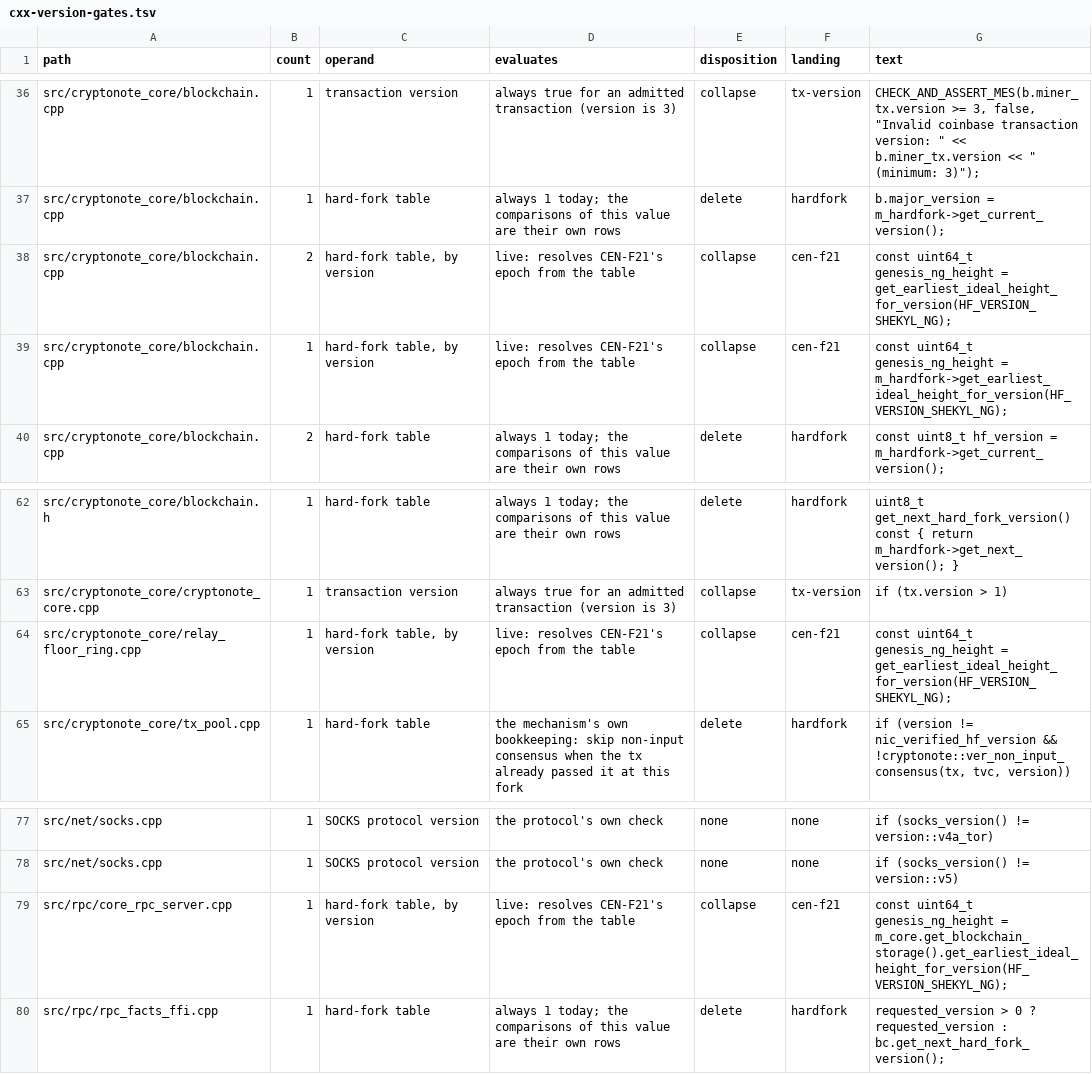
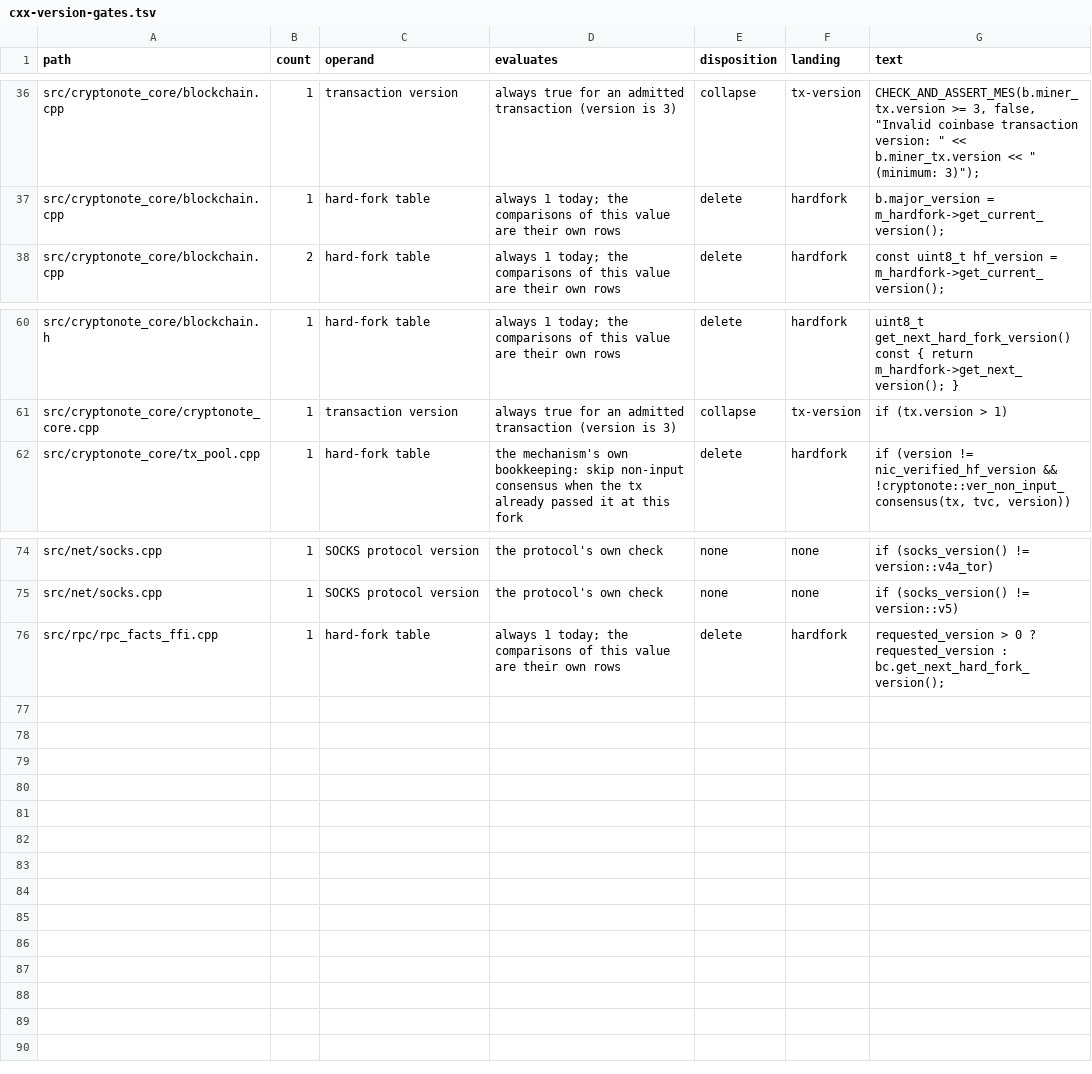
Before and after one commit to Shekyl-Foundation/shekyl-core, a TSV file: docs/ci/cxx-version-gates.tsv, drawn as a sheet; only a part is shown, gaps mark what is left out.

Commit message:
economics: the staker share starts at block 1, and the split owns that
RULED 2026-10-08 (Rick): the genesis block (height 0) pays no staker
share; the staker emission share begins at block 1 and its decay is
measured from there.

The epoch was an argument. The C++ computed it per call from the
hard-fork table, the Rust passed a constant, and the core_tests chains
passed 0, so two chains could price the split at the same height
differently. shekyl_economics::EMISSION_SPLIT_EPOCH is now the one
value, read by emission_share_at and compute_emission_split, and
neither takes it from a caller. shekyl-chain-rules keeps the name as
that value on the height axis.

Below the epoch the share is zero, so the split pays genesis whole.
price_emission's separate genesis arm is deleted: the split gives that
answer. EmissionInputs::split_epoch and the block template's
emission_split_epoch are deleted. The FFI split takes (emission,
height); shekyl_calc_emission_share's five arguments become
shekyl_emission_share_at(height), which the relay floor and get_info
call in place of the table lookup.

The test that parsed hardforks.cpp for the epoch is replaced by the
behaviour: no staker share at height 0, the initial share at block 1,
one year of decay ending one year after block 1.

The four cen-f21 rows leave the version-gate inventory and the landing
token is retired. First step of the hard-fork mechanism's deletion.

```diff
--- a/docs/ci/cxx-version-gates.tsv
+++ b/docs/ci/cxx-version-gates.tsv
@@ -37,4 +37,2 @@ src/cryptonote_core/blockchain.cpp	1	transaction version	always true for an admi
 src/cryptonote_core/blockchain.cpp	1	hard-fork table	always 1 today; the comparisons of this value are their own rows	delete	hardfork	b.major_version = m_hardfork->get_current_version();
-src/cryptonote_core/blockchain.cpp	2	hard-fork table, by version	live: resolves CEN-F21's epoch from the table	collapse	cen-f21	const uint64_t genesis_ng_height = get_earliest_ideal_height_for_version(HF_VERSION_SHEKYL_NG);
-src/cryptonote_core/blockchain.cpp	1	hard-fork table, by version	live: resolves CEN-F21's epoch from the table	collapse	cen-f21	const uint64_t genesis_ng_height = m_hardfork->get_earliest_ideal_height_for_version(HF_VERSION_SHEKYL_NG);
 src/cryptonote_core/blockchain.cpp	2	hard-fork table	always 1 today; the comparisons of this value are their own rows	delete	hardfork	const uint8_t hf_version = m_hardfork->get_current_version();
@@ -63,3 +61,2 @@ src/cryptonote_core/blockchain.h	1	hard-fork table	always 1 today; the compariso
 src/cryptonote_core/cryptonote_core.cpp	1	transaction version	always true for an admitted transaction (version is 3)	collapse	tx-version	if (tx.version > 1)
-src/cryptonote_core/relay_floor_ring.cpp	1	hard-fork table, by version	live: resolves CEN-F21's epoch from the table	collapse	cen-f21	const uint64_t genesis_ng_height = get_earliest_ideal_height_for_version(HF_VERSION_SHEKYL_NG);
 src/cryptonote_core/tx_pool.cpp	1	hard-fork table	the mechanism's own bookkeeping: skip non-input consensus when the tx already passed it at this fork	delete	hardfork	if (version != nic_verified_hf_version && !cryptonote::ver_non_input_consensus(tx, tvc, version))
@@ -78,3 +75,2 @@ src/net/socks.cpp	1	SOCKS protocol version	the protocol's own check	none	none	if
 src/net/socks.cpp	1	SOCKS protocol version	the protocol's own check	none	none	if (socks_version() != version::v5)
-src/rpc/core_rpc_server.cpp	1	hard-fork table, by version	live: resolves CEN-F21's epoch from the table	collapse	cen-f21	const uint64_t genesis_ng_height = m_core.get_blockchain_storage().get_earliest_ideal_height_for_version(HF_VERSION_SHEKYL_NG);
 src/rpc/rpc_facts_ffi.cpp	1	hard-fork table	always 1 today; the comparisons of this value are their own rows	delete	hardfork	requested_version > 0 ? requested_version : bc.get_next_hard_fork_version();
```
Also changed, not shown: docs/design/archival_forcing_cells.tsv, 31 other files.
